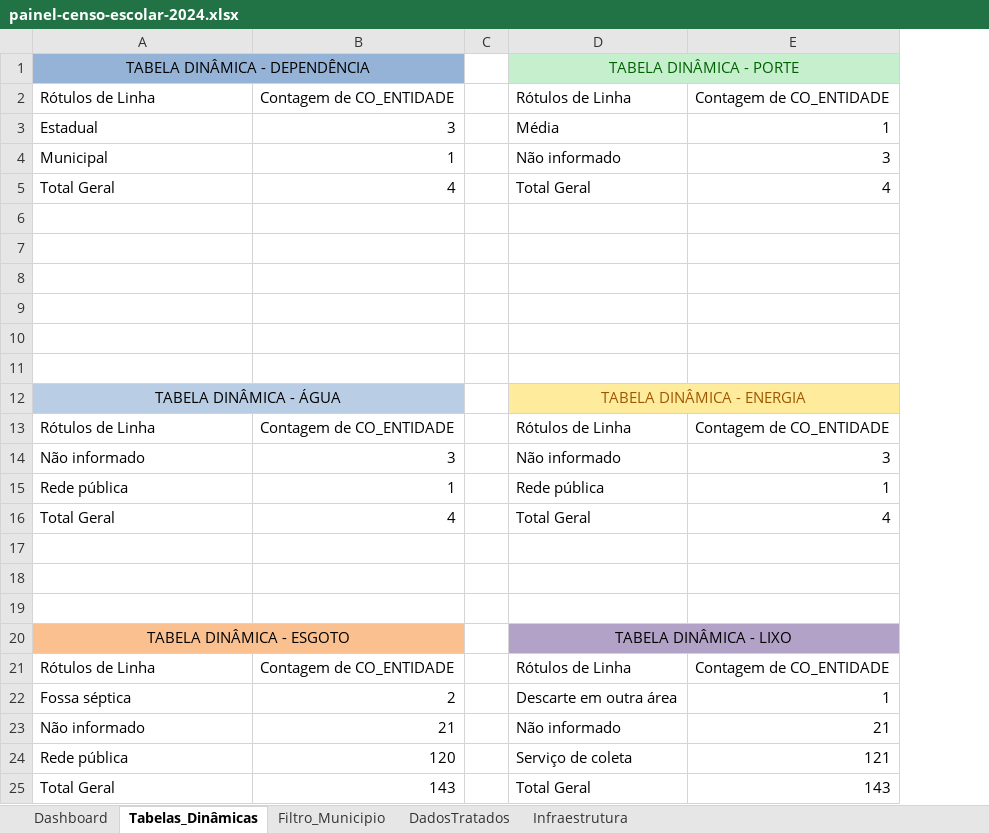
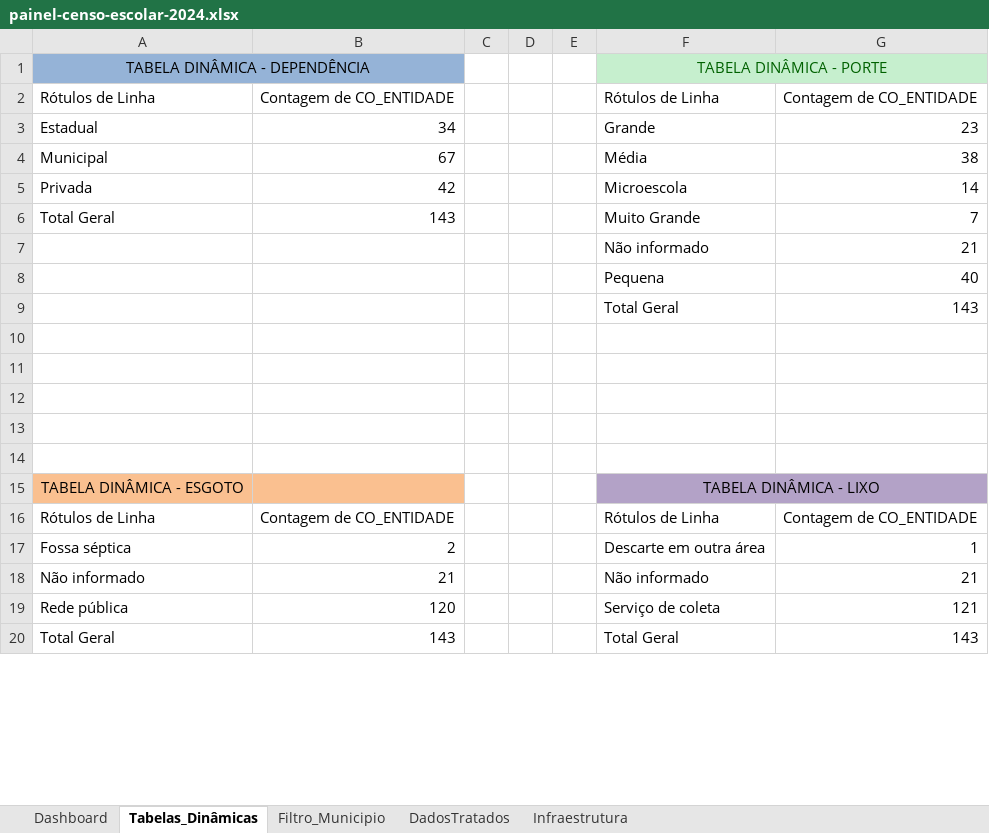
Before and after one commit to leal006/20262CGAPN_G7, an Excel workbook: projeto-2-com-automacao-powerquery/painel-censo-escolar-2024.xlsx, sheet Tabelas_Dinâmicas, drawn as a sheet; only a part is shown; values as stored, in another font and other column widths than the file's, no borders; removed rows and columns are numbered as before the commit, all else as after; the diff covers the shown part only; the diff names each change by its address in the sheet, - before the commit and + after, or states it on an @@ line.

```diff
--- a/projeto-2-com-automacao-powerquery/painel-censo-escolar-2024.xlsx (sheet Tabelas_Dinâmicas)
+++ b/projeto-2-com-automacao-powerquery/painel-censo-escolar-2024.xlsx (sheet Tabelas_Dinâmicas)
+column D, empty
+column E, empty
-row 3: Estadual | 3 |  | Média | 1
-row 4: Municipal | 1 |  | Não informado | 3
+row 3: Estadual | 34 |  |  |  | Grande | 23
+row 4: Municipal | 67 |  |  |  | Média | 38
+row 5: Privada | 42 |  |  |  | Microescola | 14
-B6: 4
+B6: 143
-F6: Total Geral
+F6: Muito Grande
-G6: 4
+G6: 7
+row 7:  |  |  |  |  | Não informado | 21
+row 8:  |  |  |  |  | Pequena | 40
+row 9:  |  |  |  |  | Total Geral | 143
-row 8: (empty)
-row 9: (empty)
-row 10: (empty)
-row 11: (empty)
@@ row 12 moved to row 43: TABELA DINÂMICA - ÁGUA @@
@@ row 13 moved to row 44: Rótulos de Linha @@
-row 14: Não informado | 3 |  | Não informado | 3
-row 15: Rede pública | 1 |  | Rede pública | 1
-row 16: Total Geral | 4 |  | Total Geral | 4
-A20:B20 merged
```
Also changed, not shown: 36 added rows elsewhere in this sheet, charts or pictures.
